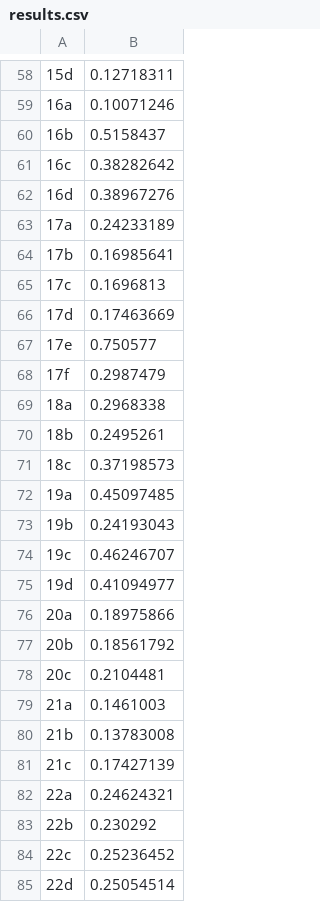
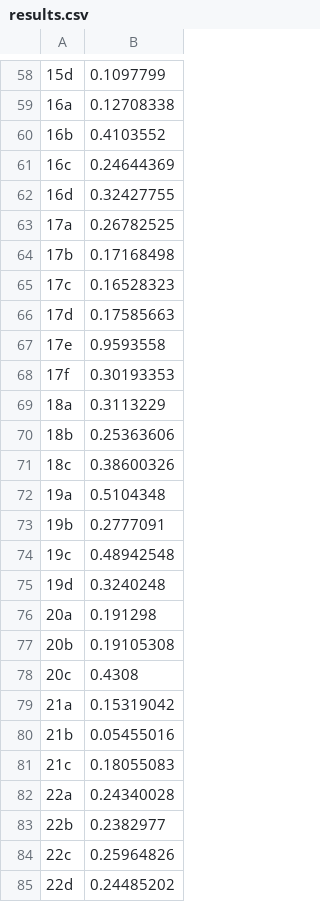
Before and after one commit to remysucre/ttj-rs, a CSV file: results.csv, drawn as a sheet; only a part is shown, gaps mark what is left out; the diff covers the shown part only.

```diff
--- a/results.csv
+++ b/results.csv
@@ -58,28 +58,28 @@
-15d,0.12718311
-16a,0.10071246
-16b,0.5158437
-16c,0.38282642
-16d,0.38967276
-17a,0.24233189
-17b,0.16985641
-17c,0.1696813
-17d,0.17463669
-17e,0.750577
-17f,0.2987479
-18a,0.2968338
-18b,0.2495261
-18c,0.37198573
-19a,0.45097485
-19b,0.24193043
-19c,0.46246707
-19d,0.41094977
-20a,0.18975866
-20b,0.18561792
-20c,0.2104481
-21a,0.1461003
-21b,0.13783008
-21c,0.17427139
-22a,0.24624321
-22b,0.230292
-22c,0.25236452
-22d,0.25054514
+15d,0.1097799
+16a,0.12708338
+16b,0.4103552
+16c,0.24644369
+16d,0.32427755
+17a,0.26782525
+17b,0.17168498
+17c,0.16528323
+17d,0.17585663
+17e,0.9593558
+17f,0.30193353
+18a,0.3113229
+18b,0.25363606
+18c,0.38600326
+19a,0.5104348
+19b,0.2777091
+19c,0.48942548
+19d,0.3240248
+20a,0.191298
+20b,0.19105308
+20c,0.4308
+21a,0.15319042
+21b,0.05455016
+21c,0.18055083
+22a,0.24340028
+22b,0.2382977
+22c,0.25964826
+22d,0.24485202
```
Also changed, not shown: 86 edited cells elsewhere in this file, 2 other files.
